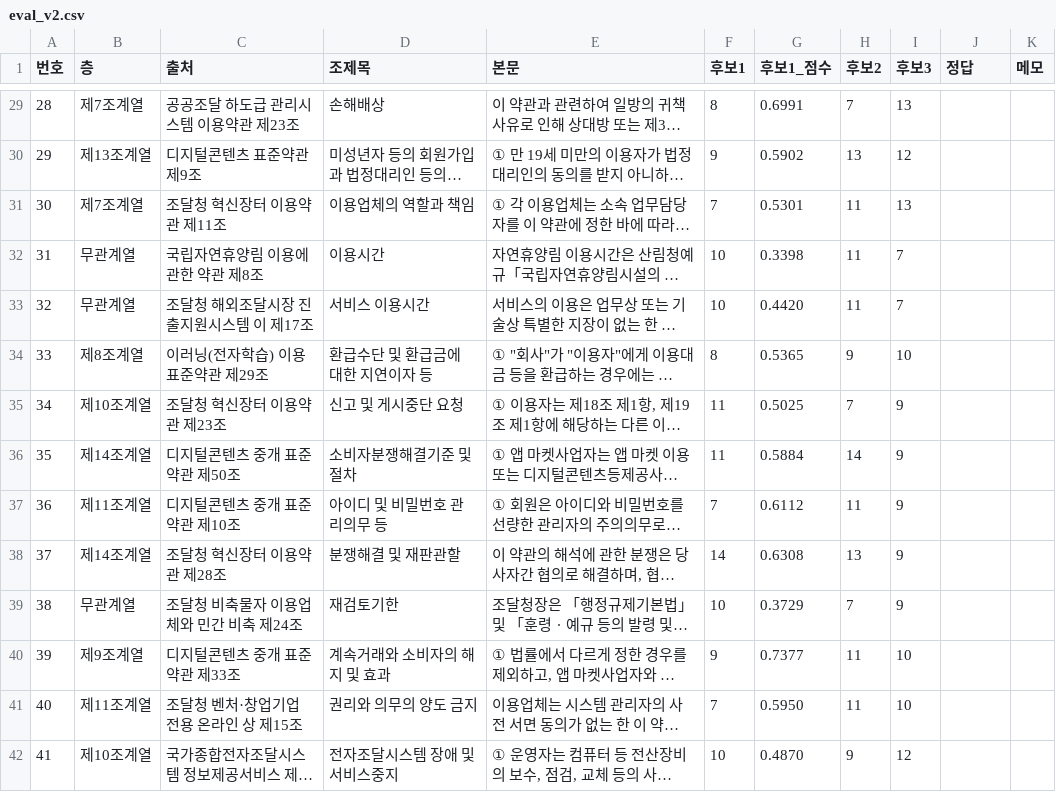
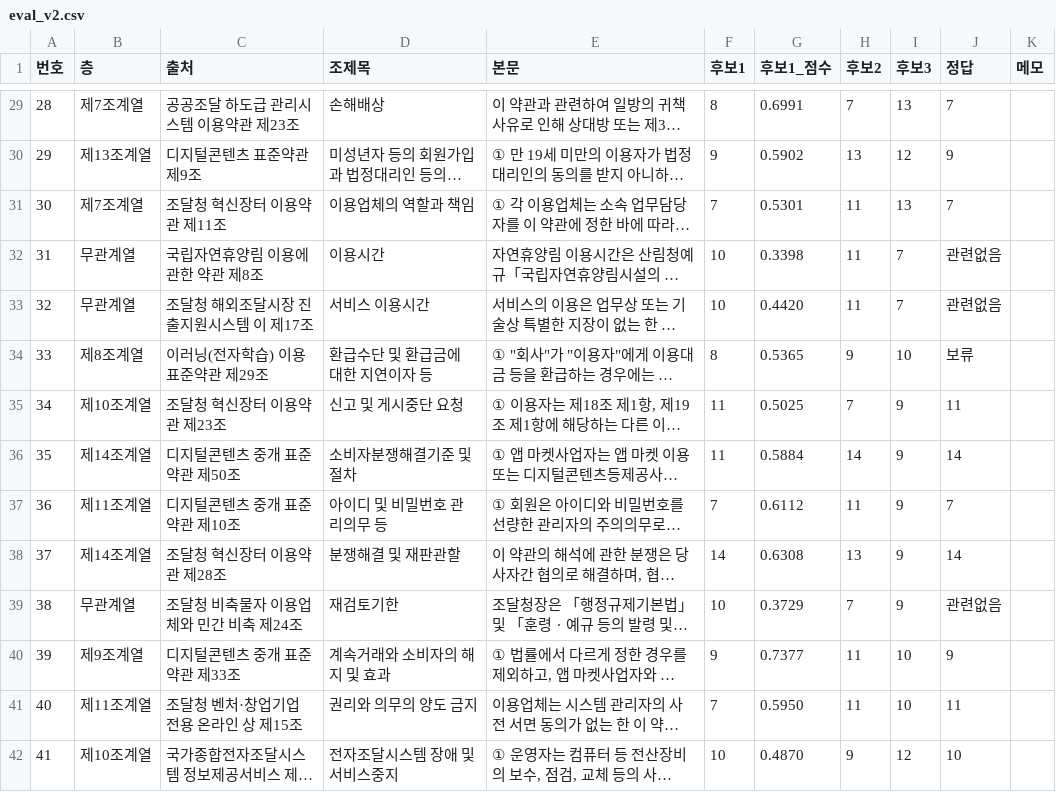
Before and after one commit to ASYNCGUY-dot/contract-lens, a CSV file: data/eval/eval_v2.csv, drawn as a sheet; only a part is shown, gaps mark what is left out; long unchanged cells end in …; the diff covers the shown part only; the diff names each change by its address in the sheet, - before the commit and + after, or states it on an @@ line.

```diff
--- a/data/eval/eval_v2.csv
+++ b/data/eval/eval_v2.csv
-J29 (정답): (empty)
+J29 (정답): 7
-J30 (정답): (empty)
+J30 (정답): 9
-J31 (정답): (empty)
+J31 (정답): 7
-J32:J33 (정답): (empty)
+J32:J33 (정답): 관련없음
-J34 (정답): (empty)
+J34 (정답): 보류
-J35 (정답): (empty)
+J35 (정답): 11
-J36 (정답): (empty)
+J36 (정답): 14
-J37 (정답): (empty)
+J37 (정답): 7
-J38 (정답): (empty)
+J38 (정답): 14
-J39 (정답): (empty)
+J39 (정답): 관련없음
-J40 (정답): (empty)
+J40 (정답): 9
-J41 (정답): (empty)
+J41 (정답): 11
-J42 (정답): (empty)
+J42 (정답): 10
```
Also changed, not shown: 78 edited cells elsewhere in this file, 2 other files.
